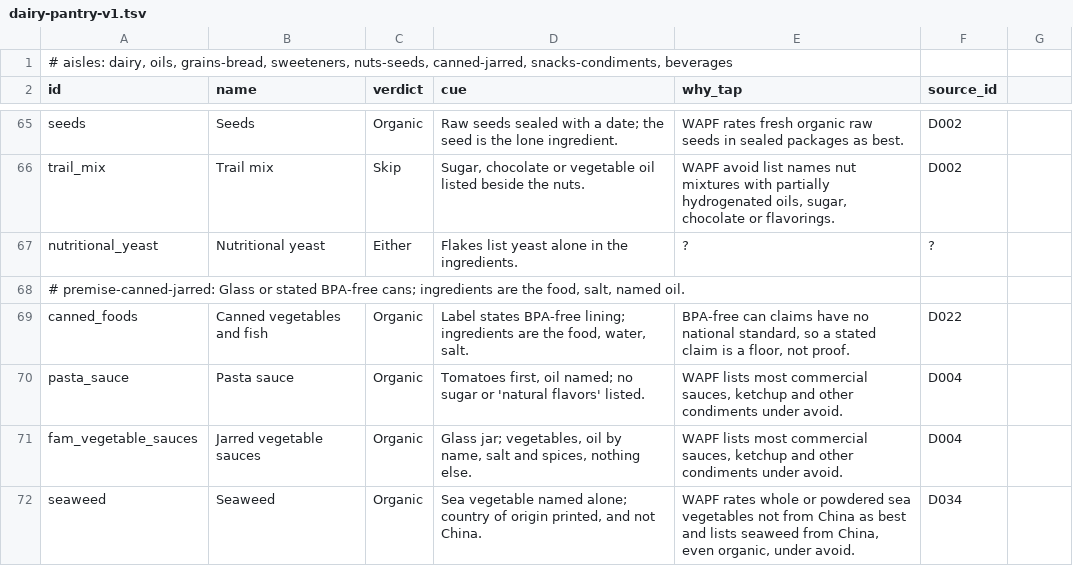
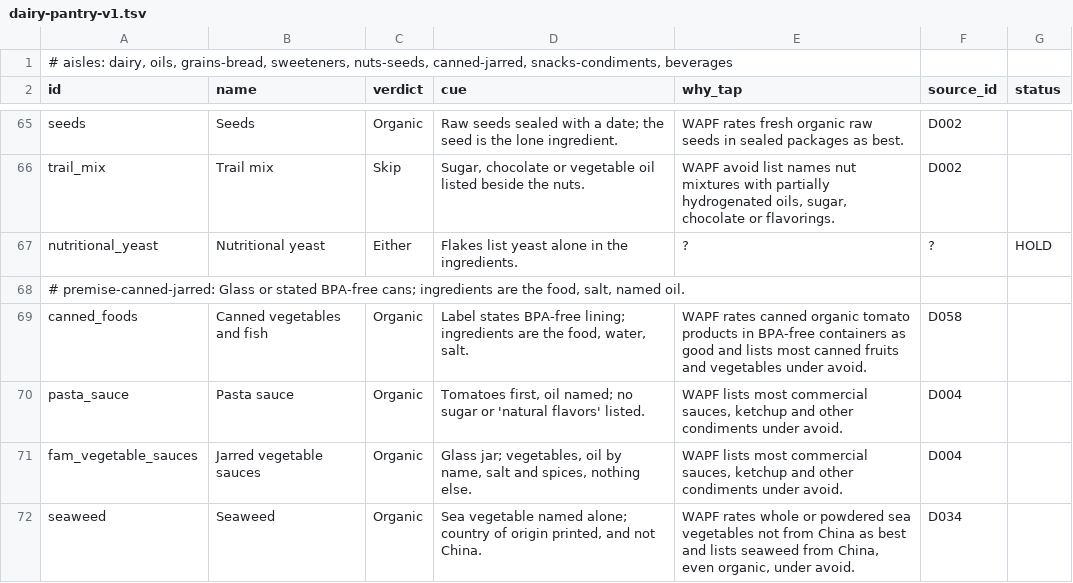
Before and after one commit to imagine-greatly/kristy, a TSV file: docs/research/deepen/pilot/dairy-pantry-v1.tsv, drawn as a sheet; only a part is shown, gaps mark what is left out; the diff covers the shown part only.

```diff
--- a/docs/research/deepen/pilot/dairy-pantry-v1.tsv
+++ b/docs/research/deepen/pilot/dairy-pantry-v1.tsv
@@ -1,2 +1,2 @@
 # aisles: dairy, oils, grains-bread, sweeteners, nuts-seeds, canned-jarred, snacks-condiments, beverages
-id	name	verdict	cue	why_tap	source_id
+id	name	verdict	cue	why_tap	source_id	status
@@ -67,3 +67,3 @@ trail_mix	Trail mix	Skip	Sugar, chocolate or vegetable oil listed beside the nut
-nutritional_yeast	Nutritional yeast	Either	Flakes list yeast alone in the ingredients.	?	?
+nutritional_yeast	Nutritional yeast	Either	Flakes list yeast alone in the ingredients.	?	?	HOLD
 # premise-canned-jarred: Glass or stated BPA-free cans; ingredients are the food, salt, named oil.
-canned_foods	Canned vegetables and fish	Organic	Label states BPA-free lining; ingredients are the food, water, salt.	BPA-free can claims have no national standard, so a stated claim is a floor, not proof.	D022
+canned_foods	Canned vegetables and fish	Organic	Label states BPA-free lining; ingredients are the food, water, salt.	WAPF rates canned organic tomato products in BPA-free containers as good and lists most canned fruits and vegetables under avoid.	D058	
```
Also changed, not shown: 49 edited cells elsewhere in this file, docs/research/deepen/pilot/dairy-pantry-v1-sources.tsv, docs/research/deepen/pilot/meat-seafood-eggs-v1-sources.tsv, 1 other file.
